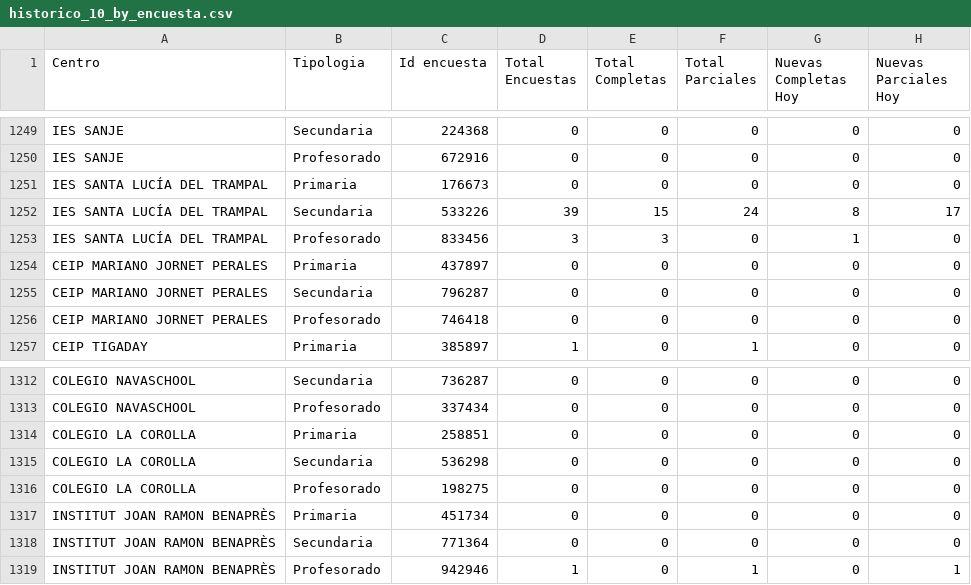
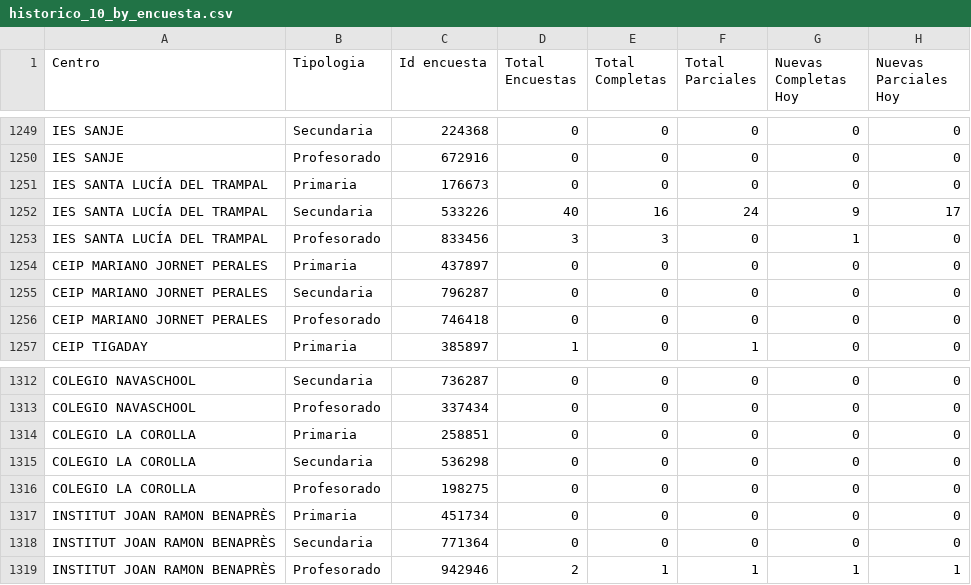
Before and after one commit to macarracedo/xlsx-sqlite-api, a CSV file: data/historico_10_by_encuesta.csv, drawn as a sheet; only a part is shown, gaps mark what is left out; the diff covers the shown part only; the diff names each change by its address in the sheet, - before the commit and + after, or states it on an @@ line.

```diff
--- a/data/historico_10_by_encuesta.csv
+++ b/data/historico_10_by_encuesta.csv
-D1252 (Total Encuestas): 39
+D1252 (Total Encuestas): 40
-E1252 (Total Completas): 15
+E1252 (Total Completas): 16
-G1252 (Nuevas Completas Hoy): 8
+G1252 (Nuevas Completas Hoy): 9
-D1319 (Total Encuestas): 1
+D1319 (Total Encuestas): 2
-E1319 (Total Completas): 0
+E1319 (Total Completas): 1
-G1319 (Nuevas Completas Hoy): 0
+G1319 (Nuevas Completas Hoy): 1
```
Also changed, not shown: 87 edited cells elsewhere in this file.
